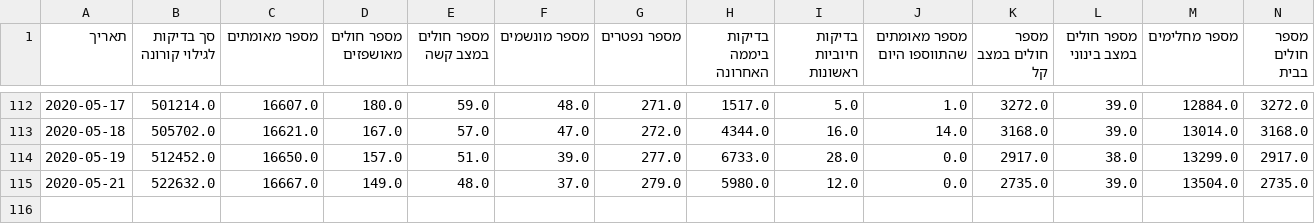
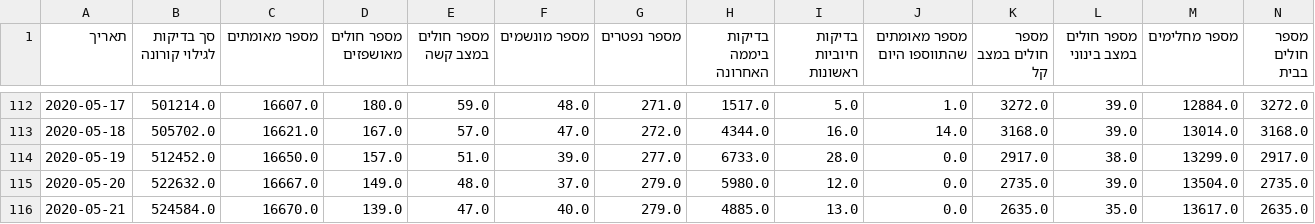
Before and after one commit to danmsf/covid19-sim, a CSV file: Resources/Datasets/IsraelData/IsraelStatus.csv, drawn as a sheet; only a part is shown, gaps mark what is left out.

```diff
--- a/Resources/Datasets/IsraelData/IsraelStatus.csv
+++ b/Resources/Datasets/IsraelData/IsraelStatus.csv
@@ -114,2 +114,3 @@
 2020-05-19,512452.0,16650.0,157.0,51.0,39.0,277.0,6733.0,28.0,0.0,2917.0,38.0,13299.0,2917.0
-2020-05-21,522632.0,16667.0,149.0,48.0,37.0,279.0,5980.0,12.0,0.0,2735.0,39.0,13504.0,2735.0
+2020-05-20,522632.0,16667.0,149.0,48.0,37.0,279.0,5980.0,12.0,0.0,2735.0,39.0,13504.0,2735.0
+2020-05-21,524584.0,16670.0,139.0,47.0,40.0,279.0,4885.0,13.0,0.0,2635.0,35.0,13617.0,2635.0
```
Also changed, not shown: ETL/ETL_scripts/extract_worldmeter/resources/excluded_urls.csv, Resources/Datasets/CountryData/confirmed_global.csv, 3 other files.
